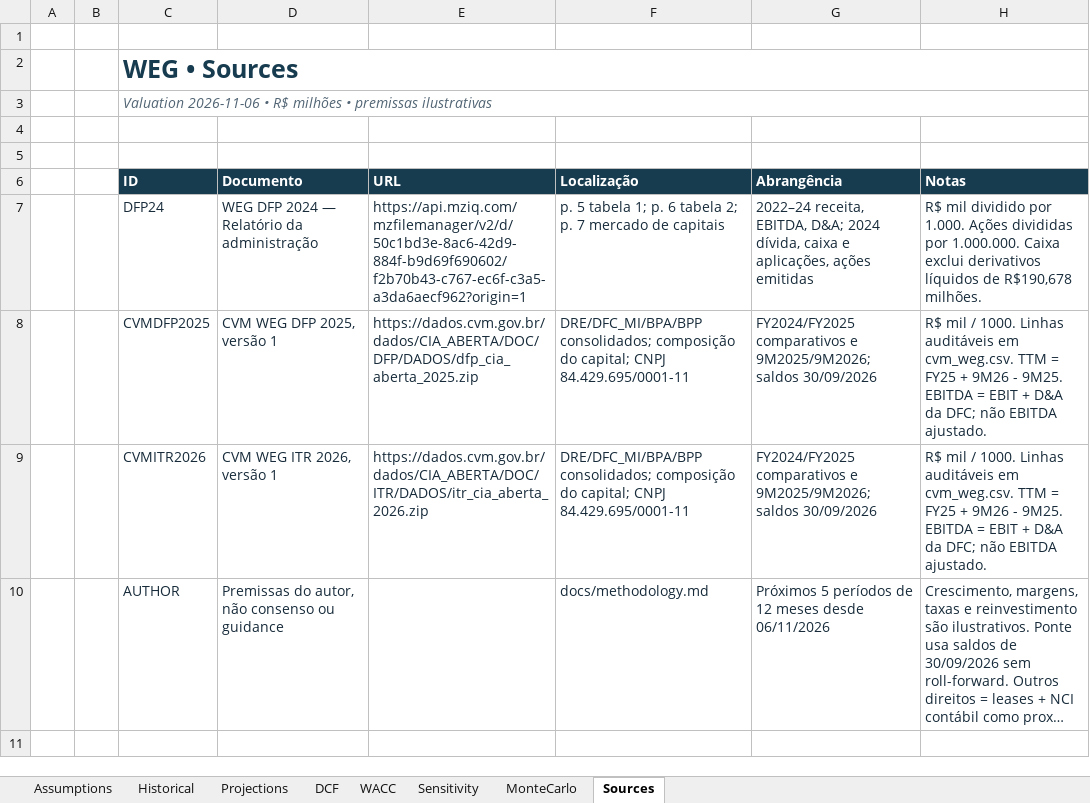
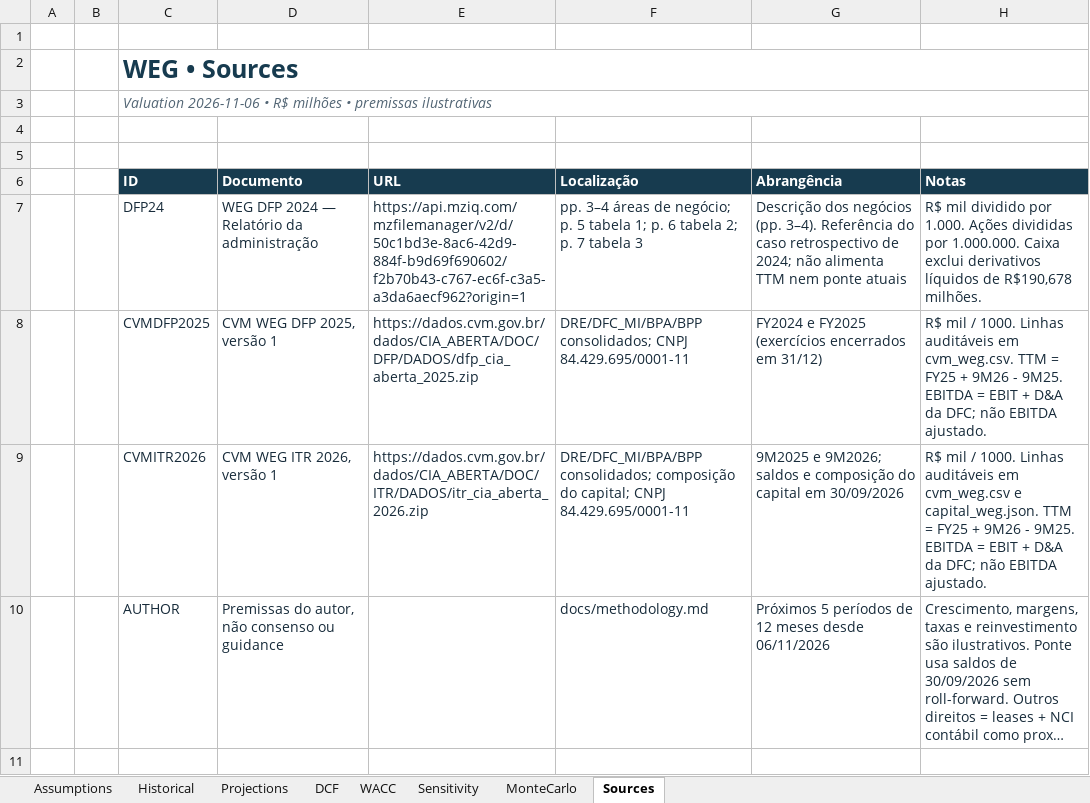
Before and after one commit to VictorPimentaDev/dcf-valuation-model, an Excel workbook: examples/weg-research.xlsx, sheet Sources, drawn as a sheet; only a part is shown; long unchanged cells end in …; values as stored, in another font and other column widths than the file's, no borders; the diff names each change by its address in the sheet, - before the commit and + after, or states it on an @@ line.

Commit message:
docs: correct source scopes, workbook tabs and public Colab setup

```diff
--- a/examples/weg-research.xlsx (sheet Sources)
+++ b/examples/weg-research.xlsx (sheet Sources)
-F7 (Localização): p. 5 tabela 1; p. 6 tabela 2; p. 7 mercado de capitais
+F7 (Localização): pp. 3–4 áreas de negócio; p. 5 tabela 1; p. 6 tabela 2; p. 7 tabela 3
-G7 (Abrangência): 2022–24 receita, EBITDA, D&A; 2024 dívida, caixa e aplicações, ações emitidas
+G7 (Abrangência): Descrição dos negócios (pp. 3–4). Referência do caso retrospectivo de 2024; não alimenta TTM nem ponte atuais
-F8 (Localização): DRE/DFC_MI/BPA/BPP consolidados; composição do capital; CNPJ 84.429.695/0001-11
+F8 (Localização): DRE/DFC_MI/BPA/BPP consolidados; CNPJ 84.429.695/0001-11
-G8 (Abrangência): FY2024/FY2025 comparativos e 9M2025/9M2026; saldos 30/09/2026
+G8 (Abrangência): FY2024 e FY2025 (exercícios encerrados em 31/12)
-G9 (Abrangência): FY2024/FY2025 comparativos e 9M2025/9M2026; saldos 30/09/2026
+G9 (Abrangência): 9M2025 e 9M2026; saldos e composição do capital em 30/09/2026
-H9 (Notas): …auditáveis em cvm_weg.csv. TTM =…
+H9 (Notas): …auditáveis em cvm_weg.csv e capital_weg.json. TTM =…
```
Also changed, not shown: 4 other files.
